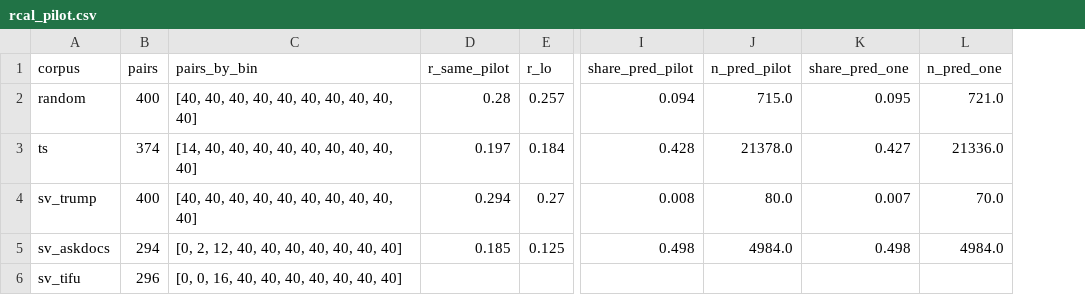
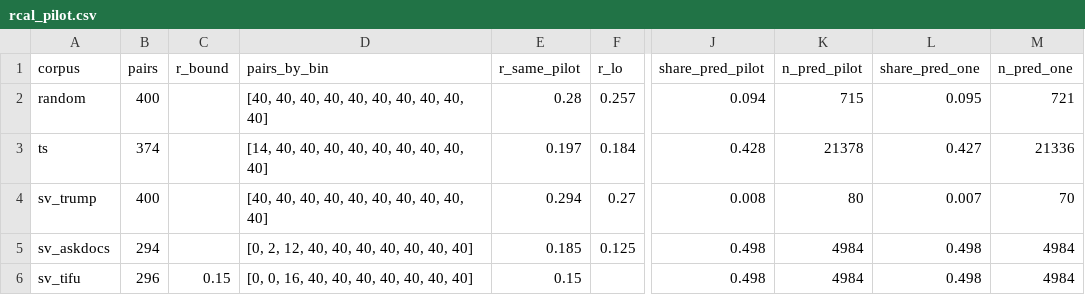
Before and after one commit to LiMaoUM/corpus-variability, a CSV file: results/rcal_pilot.csv, drawn as a sheet; only a part is shown, gaps mark what is left out; addresses are those after the commit; the diff names each change by its address in the sheet, - before the commit and + after, or states it on an @@ line.

Commit message:
Seventh revision: abstract within the 200-word ACL limit, one-pilot law in Table 2, 5.7 and the appendix, TIFU bound stored, AskDocs and TIFU marked as weak tests, census trump interval end restored

```diff
--- a/results/rcal_pilot.csv
+++ b/results/rcal_pilot.csv
+column C (r_bound), row 6: 0.15
-K2 (n_pred_pilot): 715.0
+K2 (n_pred_pilot): 715
-M2 (n_pred_one): 721.0
+M2 (n_pred_one): 721
-K3 (n_pred_pilot): 21378.0
+K3 (n_pred_pilot): 21378
-M3 (n_pred_one): 21336.0
+M3 (n_pred_one): 21336
-K4 (n_pred_pilot): 80.0
+K4 (n_pred_pilot): 80
-M4 (n_pred_one): 70.0
+M4 (n_pred_one): 70
-K5 (n_pred_pilot): 4984.0
+K5 (n_pred_pilot): 4984
-M5 (n_pred_one): 4984.0
+M5 (n_pred_one): 4984
-E6 (r_same_pilot): (empty)
+E6 (r_same_pilot): 0.15
-J6 (share_pred_pilot): (empty)
+J6 (share_pred_pilot): 0.498
-K6 (n_pred_pilot): (empty)
+K6 (n_pred_pilot): 4984
-L6 (share_pred_one): (empty)
+L6 (share_pred_one): 0.498
-M6 (n_pred_one): (empty)
+M6 (n_pred_one): 4984
```
Also changed, not shown: 10 other files.
